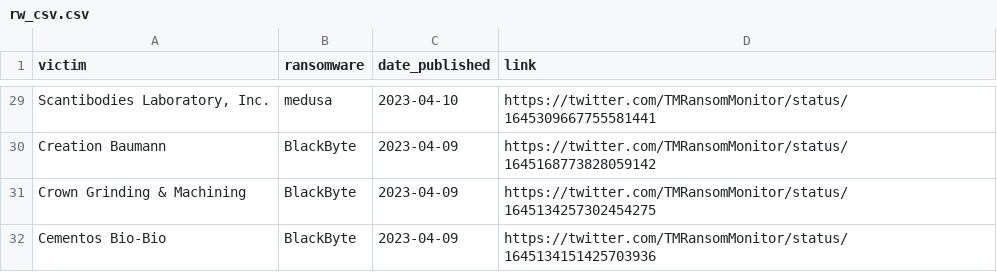
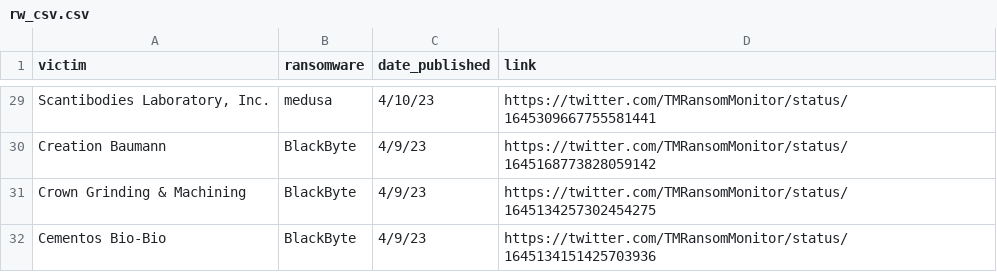
Before and after one commit to lukealibozek/rw_victim_monitor, a CSV file: rw_csv.csv, drawn as a sheet; only a part is shown, gaps mark what is left out; the diff covers the shown part only; the diff names each change by its address in the sheet, - before the commit and + after, or states it on an @@ line.

```diff
--- a/rw_csv.csv
+++ b/rw_csv.csv
-C29 (date_published): 2023-04-10
+C29 (date_published): 4/10/23
-C30:C32 (date_published): 2023-04-09
+C30:C32 (date_published): 4/9/23
```
Also changed, not shown: 27 edited cells elsewhere in this file.
